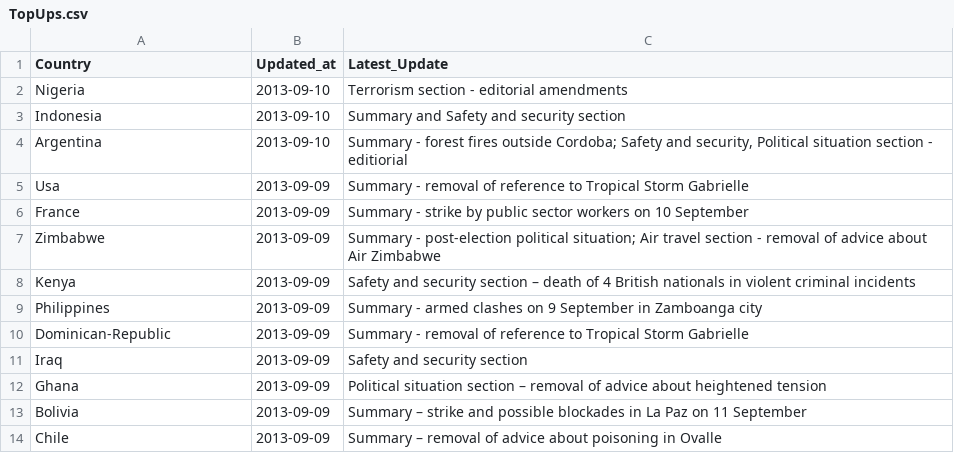
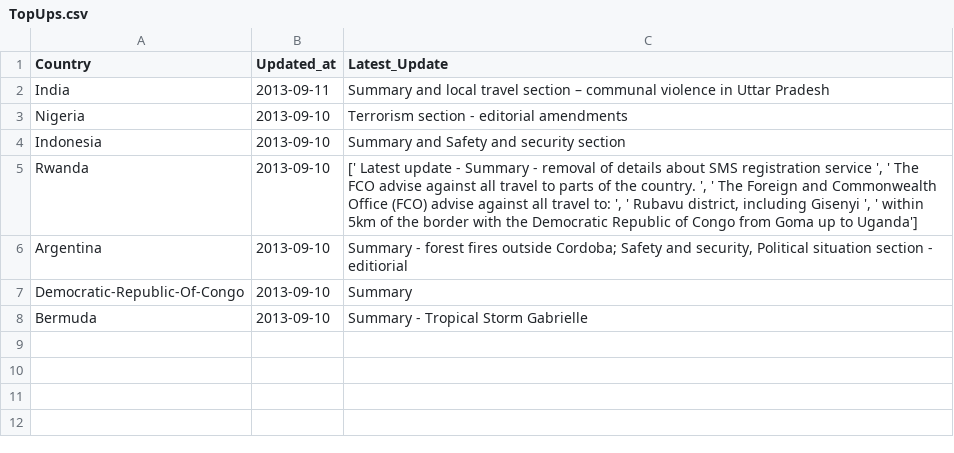
Before and after one commit to DPCollins/FCO2, a CSV file: TopUps.csv, drawn as a sheet.

```diff
--- a/TopUps.csv
+++ b/TopUps.csv
@@ -1,14 +1,8 @@
 Country,Updated_at,Latest_Update
+India,2013-09-11, Summary and local travel section – communal violence in Uttar Pradesh
 Nigeria,2013-09-10, Terrorism section - editorial amendments
 Indonesia,2013-09-10, Summary and Safety and security section
+Rwanda,2013-09-10,"['  Latest update - Summary - removal of details about SMS registration service ', '  The FCO advise against all travel to parts of the country. ', ' The Foreign and Commonwealth Office (FCO) advise against all travel to: ', '  Rubavu district, including Gisenyi ', '  within 5km of the border with the Democratic Republic of Congo from Goma up to Uganda']"
 Argentina,2013-09-10," Summary - forest fires outside Cordoba; Safety and security, Political situation section - editiorial"
-Usa,2013-09-09, Summary - removal of reference to Tropical Storm Gabrielle
-France,2013-09-09, Summary - strike by public sector workers on 10 September
-Zimbabwe,2013-09-09, Summary - post-election political situation; Air travel section - removal of advice about Air Zimbabwe
-Kenya,2013-09-09, Safety and security section – death of 4 British nationals in violent criminal incidents
-Philippines,2013-09-09, Summary - armed clashes on 9 September in Zamboanga city
-Dominican-Republic,2013-09-09, Summary - removal of reference to Tropical Storm Gabrielle
-Iraq,2013-09-09, Safety and security section
-Ghana,2013-09-09, Political situation section – removal of advice about heightened tension
-Bolivia,2013-09-09, Summary – strike and possible blockades in La Paz on 11 September
-Chile,2013-09-09, Summary – removal of advice about poisoning in Ovalle
+Democratic-Republic-Of-Congo,2013-09-10, Summary
+Bermuda,2013-09-10, Summary - Tropical Storm Gabrielle
```
Also changed, not shown: WV2TEST.csv.
